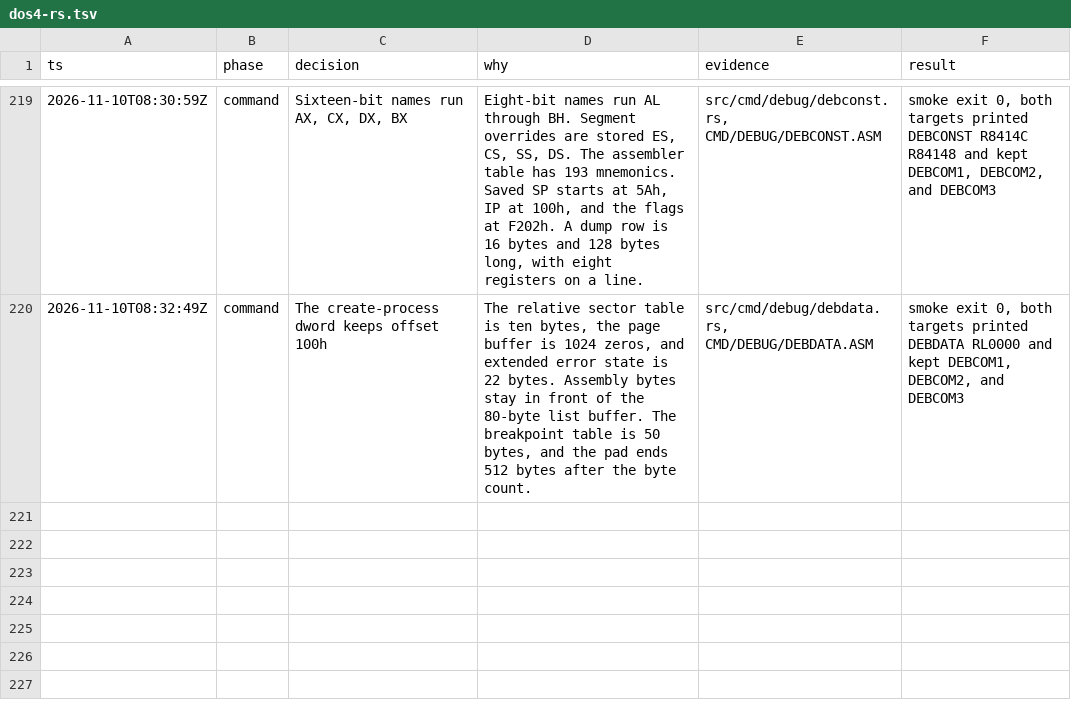
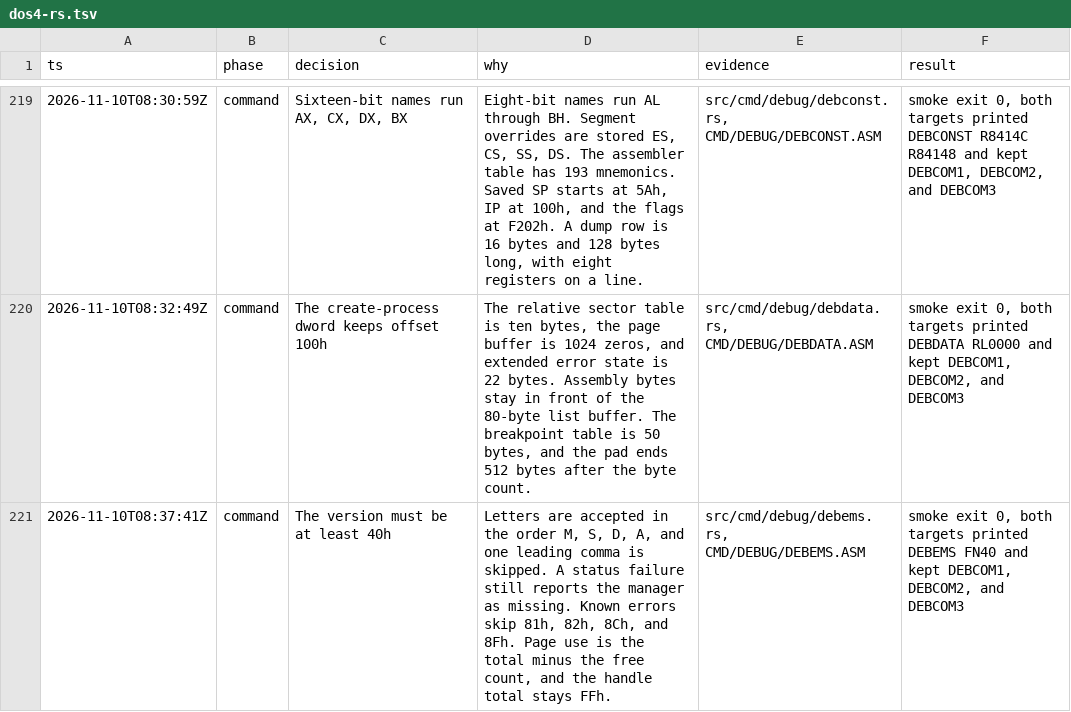
Before and after one commit to JamesLinYJ/DOS-RS, a TSV file: .audit/dos4-rs.tsv, drawn as a sheet; only a part is shown, gaps mark what is left out; the diff names each change by its address in the sheet, - before the commit and + after, or states it on an @@ line.

Commit message:
feat(debug): require LIM 4.0 before EMS calls
Letters are accepted in the order M, S, D, A. A status failure still
reports the manager as missing, and the handle total stays FFh.

```diff
--- a/.audit/dos4-rs.tsv
+++ b/.audit/dos4-rs.tsv
+row 221: 2026-11-10T08:37:41Z | command | The version must be at least 40h | Letters are accepted in the order M, S, D, A, and one leading comma is skipped. A status failure still reports the manager as missing. Known errors skip 81h, 82h, 8Ch, and 8Fh. Page use is the total minus the free count, and the handle total stays FFh. | src/cmd/debug/debems.rs, CMD/DEBUG/DEBEMS.ASM | smoke exit 0, both targets printed DEBEMS FN40 and kept DEBCOM1, DEBCOM2, and DEBCOM3
```
Also changed, not shown: checklist/v4.0.tsv, 7 other files.
